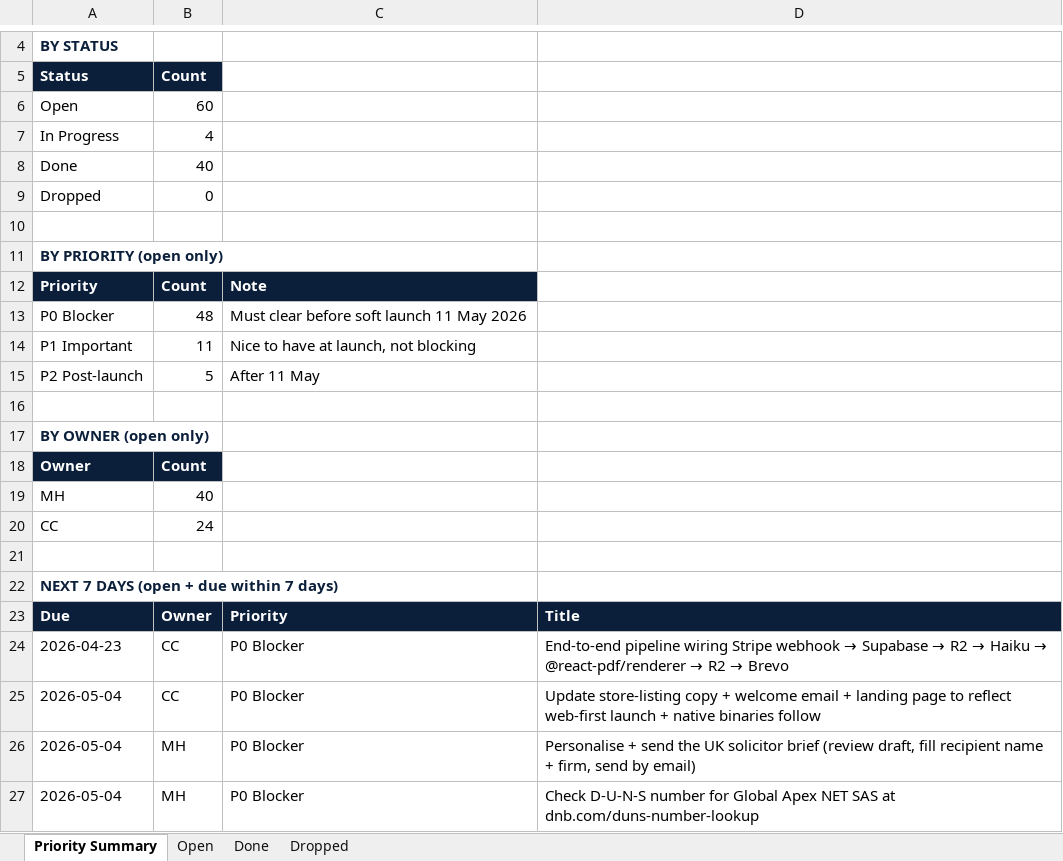
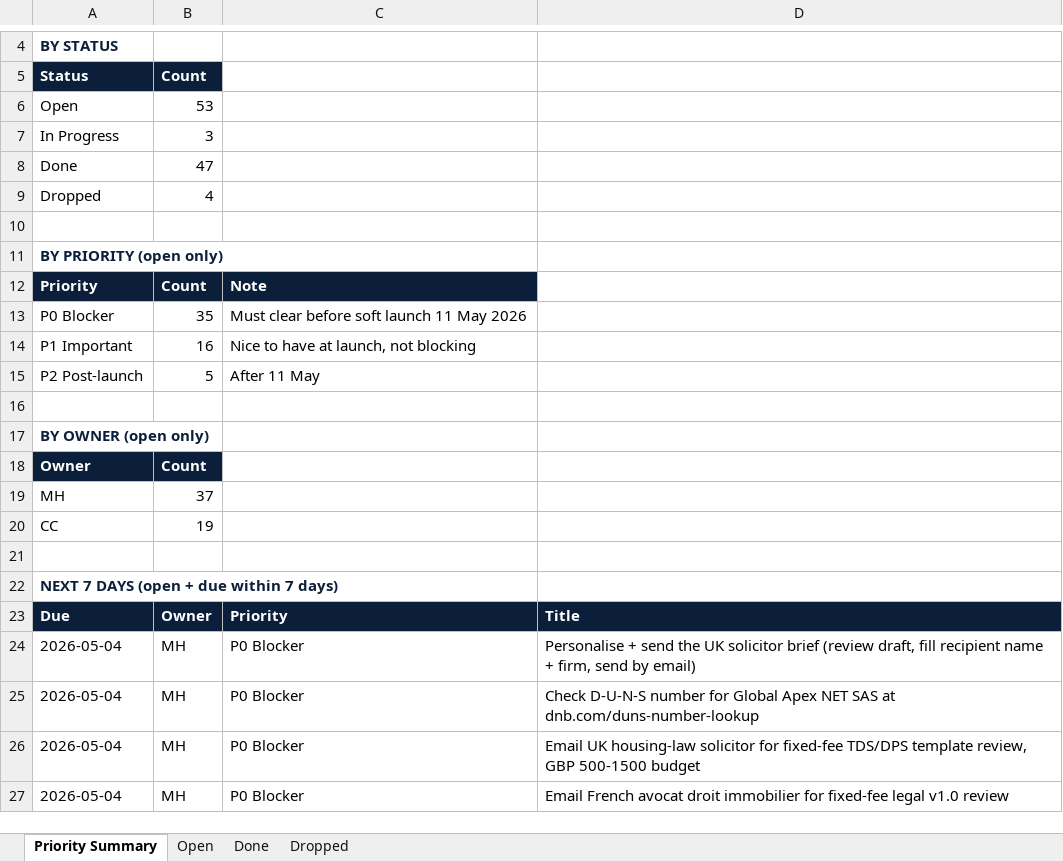
Before and after one commit to malikmubashir/tenu-world, an Excel workbook: Tenu-Reste-a-Faire.xlsx, sheet Priority Summary, drawn as a sheet; only a part is shown, gaps mark what is left out; the shorter side is filled out with more unchanged rows; values as stored, in another font and other column widths than the file's, no borders; removed rows and columns are numbered as before the commit, all else as after; the diff covers the shown part only; the diff names each change by its address in the sheet, - before the commit and + after, or states it on an @@ line.

```diff
--- a/Tenu-Reste-a-Faire.xlsx (sheet Priority Summary)
+++ b/Tenu-Reste-a-Faire.xlsx (sheet Priority Summary)
-B6: 60
+B6: 53
-B7: 4
+B7: 3
-B8: 40
+B8: 47
-B9: 0
+B9: 4
-B13: 48
+B13: 35
-B14: 11
+B14: 16
-B19: 40
+B19: 37
-B20: 24
+B20: 19
-row 24: 2026-04-23 | CC | P0 Blocker | End-to-end pipeline wiring Stripe webhook → Supabase → R2 → Haiku → @react-pdf/renderer → R2 → Brevo
-row 25: 2026-05-04 | CC | P0 Blocker | Update store-listing copy + welcome email + landing page to reflect web-first launch + native binaries follow
```
Also changed, not shown: 3 added rows, 12 removed rows and 1 edited cell elsewhere in this sheet, sheet Open, sheet Done, sheet Dropped, 9 other files.
